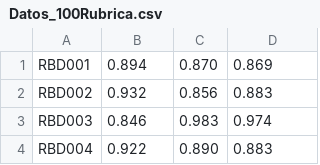
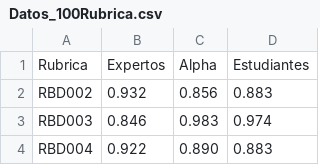
Before and after one commit to LorenaBowen/DatosPrueba, a CSV file: Datos_100Rubrica.csv, drawn as a sheet; only a part is shown.

Commit message:
Update Datos_100Rubrica.csv

```diff
--- a/Datos_100Rubrica.csv
+++ b/Datos_100Rubrica.csv
@@ -1,2 +1,2 @@
-"RBD001",0.894,0.870,0.869
+Rubrica, Expertos, Alpha, Estudiantes
 "RBD002",0.932,0.856,0.883
```
